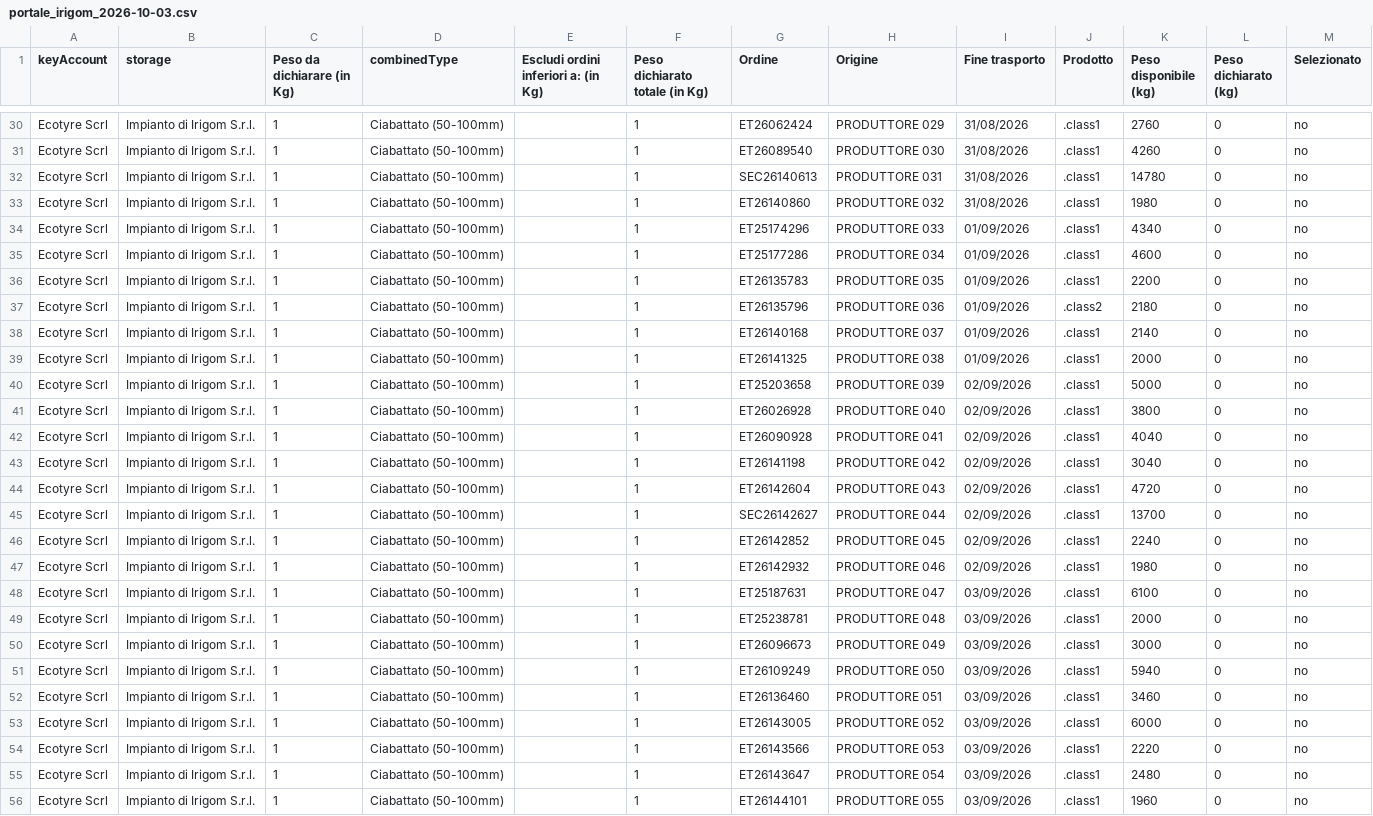
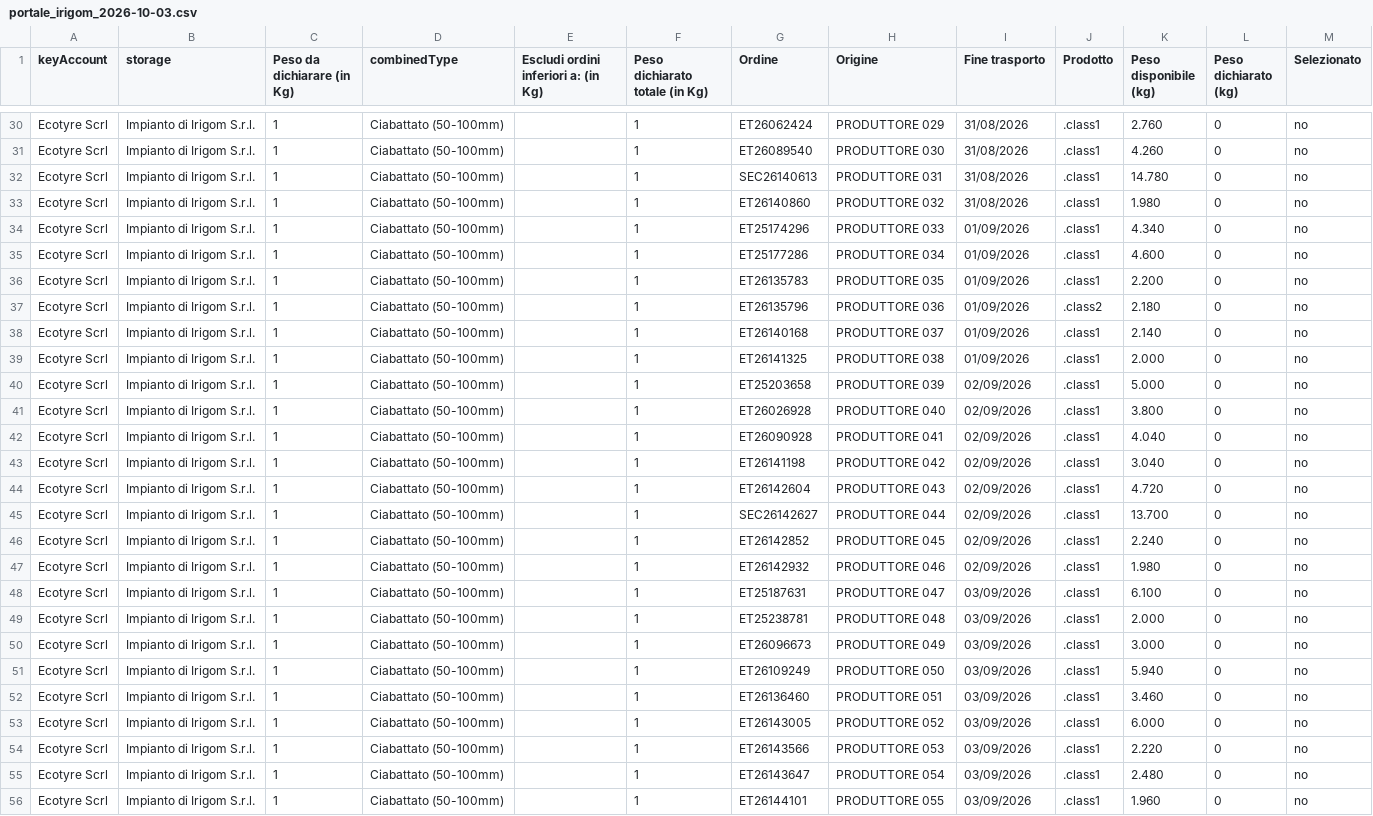
Before and after one commit to sladkor74-flow/ecoflow-manager, a CSV file: prove/dati/portale_irigom_2026-10-03.csv, drawn as a sheet; only a part is shown, gaps mark what is left out; the diff covers the shown part only; the diff names each change by its address in the sheet, - before the commit and + after, or states it on an @@ line.

```diff
--- a/prove/dati/portale_irigom_2026-10-03.csv
+++ b/prove/dati/portale_irigom_2026-10-03.csv
-K30 (Peso disponibile (kg)): 2760
+K30 (Peso disponibile (kg)): 2.760
-K31 (Peso disponibile (kg)): 4260
+K31 (Peso disponibile (kg)): 4.260
-K32 (Peso disponibile (kg)): 14780
+K32 (Peso disponibile (kg)): 14.780
-K33 (Peso disponibile (kg)): 1980
+K33 (Peso disponibile (kg)): 1.980
-K34 (Peso disponibile (kg)): 4340
+K34 (Peso disponibile (kg)): 4.340
-K35 (Peso disponibile (kg)): 4600
+K35 (Peso disponibile (kg)): 4.600
-K36 (Peso disponibile (kg)): 2200
+K36 (Peso disponibile (kg)): 2.200
-K37 (Peso disponibile (kg)): 2180
+K37 (Peso disponibile (kg)): 2.180
-K38 (Peso disponibile (kg)): 2140
+K38 (Peso disponibile (kg)): 2.140
-K39 (Peso disponibile (kg)): 2000
+K39 (Peso disponibile (kg)): 2.000
-K40 (Peso disponibile (kg)): 5000
+K40 (Peso disponibile (kg)): 5.000
-K41 (Peso disponibile (kg)): 3800
+K41 (Peso disponibile (kg)): 3.800
-K42 (Peso disponibile (kg)): 4040
+K42 (Peso disponibile (kg)): 4.040
-K43 (Peso disponibile (kg)): 3040
+K43 (Peso disponibile (kg)): 3.040
-K44 (Peso disponibile (kg)): 4720
+K44 (Peso disponibile (kg)): 4.720
-K45 (Peso disponibile (kg)): 13700
+K45 (Peso disponibile (kg)): 13.700
-K46 (Peso disponibile (kg)): 2240
+K46 (Peso disponibile (kg)): 2.240
-K47 (Peso disponibile (kg)): 1980
+K47 (Peso disponibile (kg)): 1.980
-K48 (Peso disponibile (kg)): 6100
+K48 (Peso disponibile (kg)): 6.100
-K49 (Peso disponibile (kg)): 2000
+K49 (Peso disponibile (kg)): 2.000
-K50 (Peso disponibile (kg)): 3000
+K50 (Peso disponibile (kg)): 3.000
-K51 (Peso disponibile (kg)): 5940
+K51 (Peso disponibile (kg)): 5.940
-K52 (Peso disponibile (kg)): 3460
+K52 (Peso disponibile (kg)): 3.460
-K53 (Peso disponibile (kg)): 6000
+K53 (Peso disponibile (kg)): 6.000
-K54 (Peso disponibile (kg)): 2220
+K54 (Peso disponibile (kg)): 2.220
-K55 (Peso disponibile (kg)): 2480
+K55 (Peso disponibile (kg)): 2.480
-K56 (Peso disponibile (kg)): 1960
+K56 (Peso disponibile (kg)): 1.960
```
Also changed, not shown: 105 edited cells elsewhere in this file, 1 other file.
